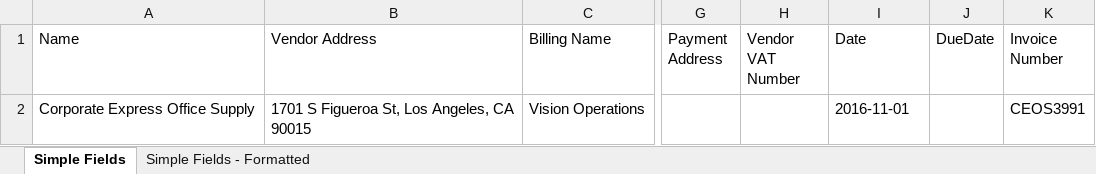
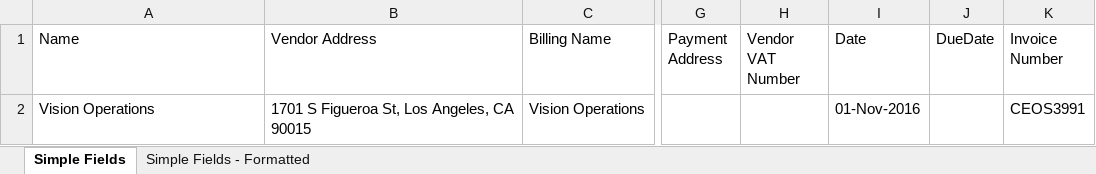
Before and after one commit to javaos74/KNUDU, an Excel workbook: Data/Exports/NPO-CEOS-2.xlsx, sheet Simple Fields, drawn as a sheet; only a part is shown, gaps mark what is left out; values as stored, in another font and other column widths than the file's, no borders; the diff names each change by its address in the sheet, - before the commit and + after, or states it on an @@ line.

```diff
--- a/Data/Exports/NPO-CEOS-2.xlsx (sheet Simple Fields)
+++ b/Data/Exports/NPO-CEOS-2.xlsx (sheet Simple Fields)
-A2 (Name): Corporate Express Office Supply
+A2 (Name): Vision Operations
-I2 (Date): 2016-11-01
+I2 (Date): 01-Nov-2016
```
Also changed, not shown: sheet Simple Fields - Formatted, Data/Exports/MergedDocuments_2-2_2021-08-19-09-23-114.xlsx, Data/Exports/invo1.xlsx, 8 other files.
